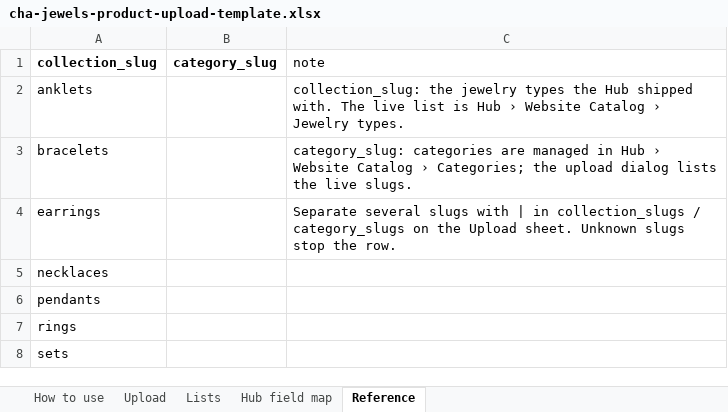
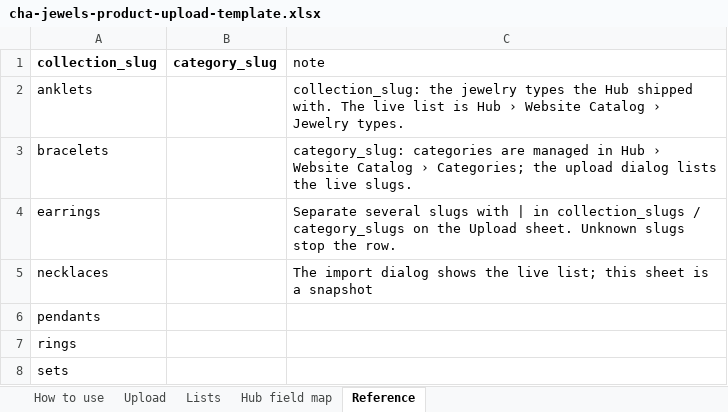
Before and after one commit to chajewels/la-tracking, an Excel workbook: public/templates/cha-jewels-product-upload-template.xlsx, sheet Reference, drawn as a sheet; values as stored, in another font and other column widths than the file's, no borders; the diff names each change by its address in the sheet, - before the commit and + after, or states it on an @@ line.

```diff
--- a/public/templates/cha-jewels-product-upload-template.xlsx (sheet Reference)
+++ b/public/templates/cha-jewels-product-upload-template.xlsx (sheet Reference)
-C5 (note): (empty)
+C5 (note): The import dialog shows the live list; this sheet is a snapshot
```
Also changed, not shown: sheet Hub field map, sheet Lists, sheet Upload.
